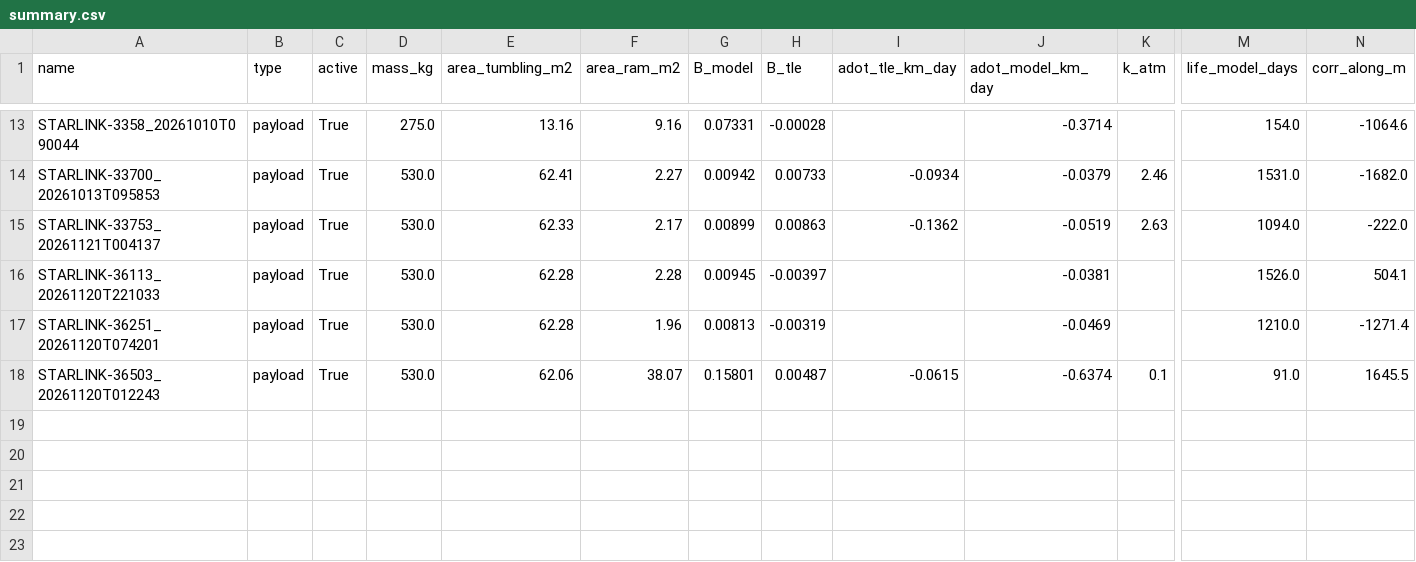
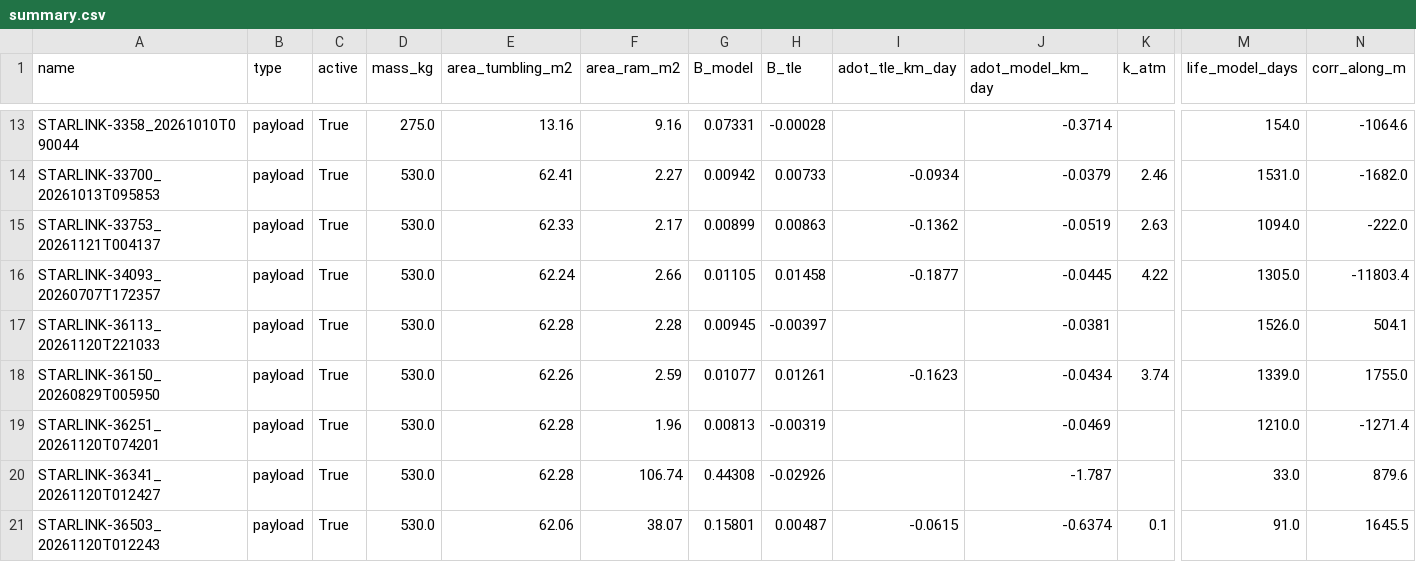
Before and after one commit to hex358/ibserver, a CSV file: experiments/equant-sentinel2/results/cards/summary.csv, drawn as a sheet; only a part is shown, gaps mark what is left out; rows hold the shown columns only; the diff names each change by its address in the sheet, - before the commit and + after, or states it on an @@ line.

```diff
--- a/experiments/equant-sentinel2/results/cards/summary.csv
+++ b/experiments/equant-sentinel2/results/cards/summary.csv
+row 16: STARLINK-34093_20260707T172357 | payload | True | 530.0 | 62.24 | 2.66 | 0.01105 | 0.01458 | -0.1877 | -0.0445 | 4.22 | 1305.0 | -11803.4
+row 18: STARLINK-36150_20260829T005950 | payload | True | 530.0 | 62.26 | 2.59 | 0.01077 | 0.01261 | -0.1623 | -0.0434 | 3.74 | 1339.0 | 1755.0
+row 20: STARLINK-36341_20261120T012427 | payload | True | 530.0 | 62.28 | 106.74 | 0.44308 | -0.02926 |  | -1.787 |  | 33.0 | 879.6
```
Also changed, not shown: 17 other files.
